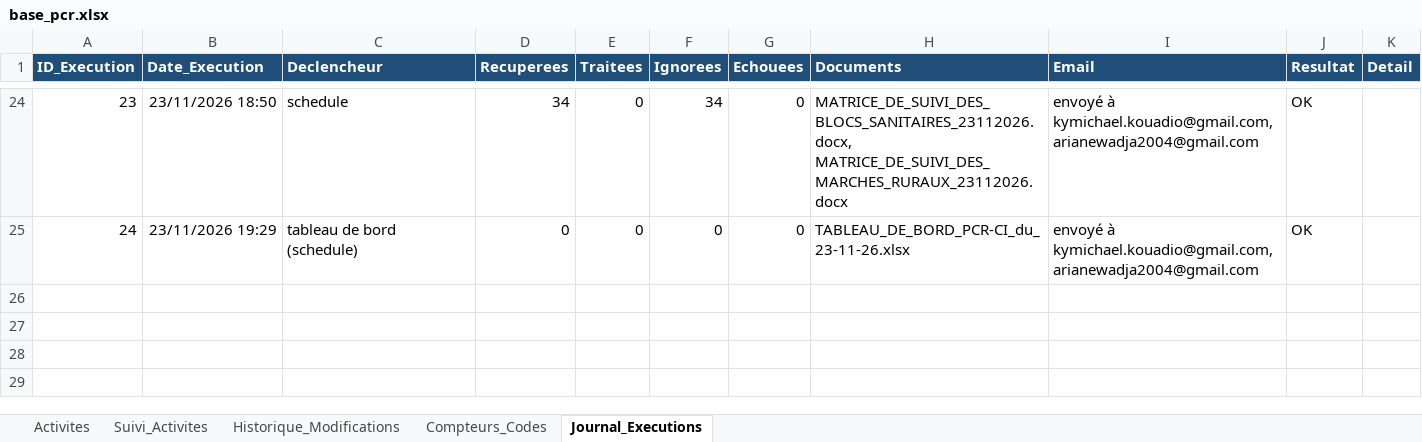
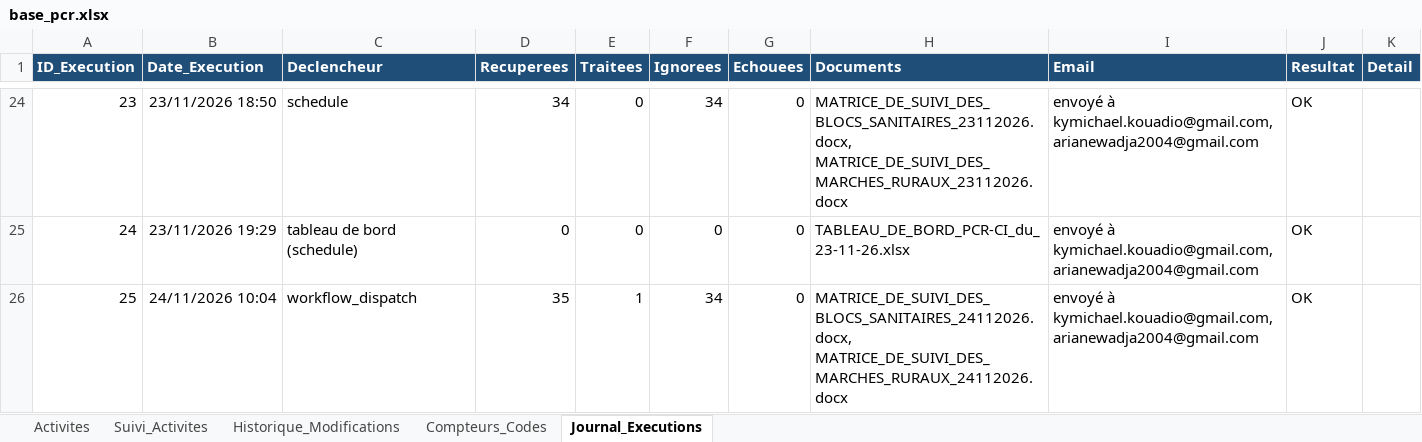
Before and after one commit to iamemanuelaka/suivi_matrice, an Excel workbook: data/base_pcr.xlsx, sheet Journal_Executions, drawn as a sheet; only a part is shown, gaps mark what is left out; values as stored, in another font and other column widths than the file's, no borders; the diff names each change by its address in the sheet, - before the commit and + after, or states it on an @@ line.

Commit message:
Suivi actualisé automatiquement (24/11/2026 10:04)

```diff
--- a/data/base_pcr.xlsx (sheet Journal_Executions)
+++ b/data/base_pcr.xlsx (sheet Journal_Executions)
+row 26: 25 | 24/11/2026 10:04 | workflow_dispatch | 35 | 1 | 34 | 0 | MATRICE_DE_SUIVI_DES_BLOCS_SANITAIRES_24112026.docx, MATRICE_DE_SUIVI_DES_MARCHES_RURAUX_24112026.docx | envoyé à kymichael.kouadio@gmail.com, arianewadja2004@gmail.com | OK
```
Also changed, not shown: sheet Suivi_Activites, 6 other files.
